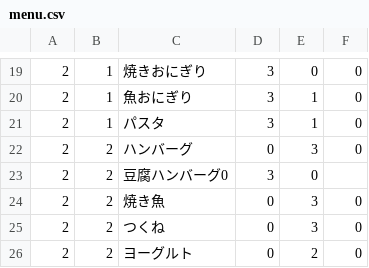
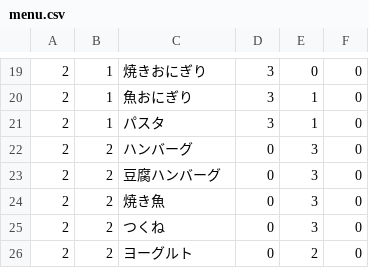
Before and after one commit to fuga4/Complete_meal_menu, a CSV file: menu.csv, drawn as a sheet; only a part is shown, gaps mark what is left out.

Commit message:
menu.csv を更新

```diff
--- a/menu.csv
+++ b/menu.csv
@@ -22,3 +22,3 @@
 2,2,ハンバーグ,0,3,0
-2,2,豆腐ハンバーグ0,3,0
+2,2,豆腐ハンバーグ,0,3,0
 2,2,焼き魚,0,3,0
```
